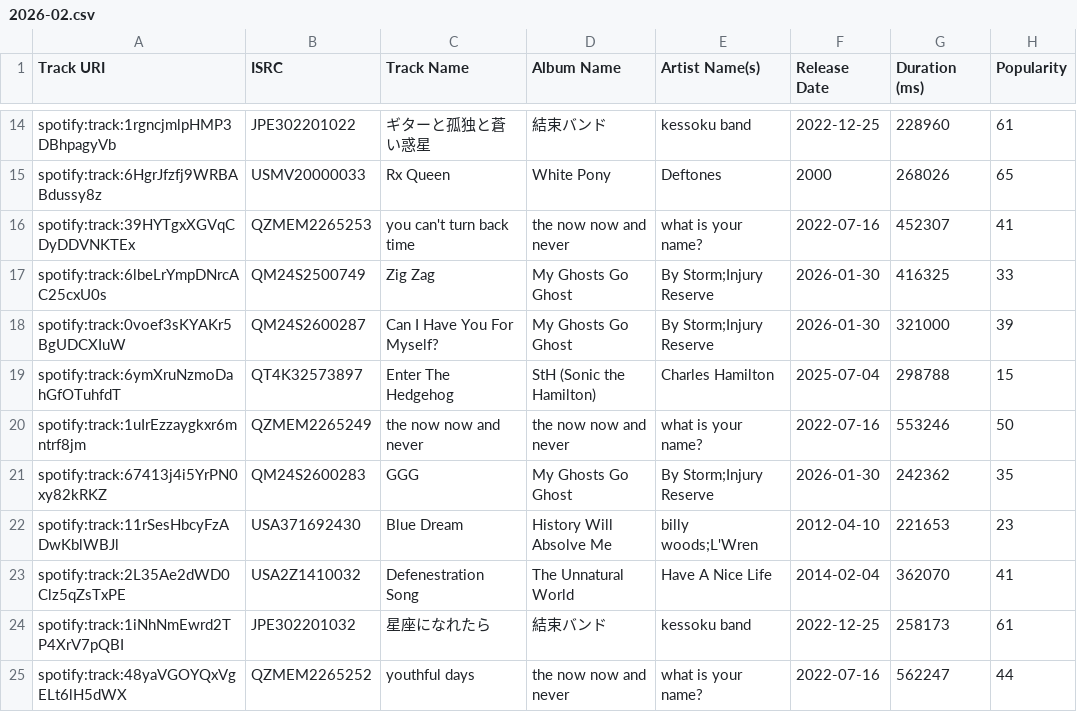
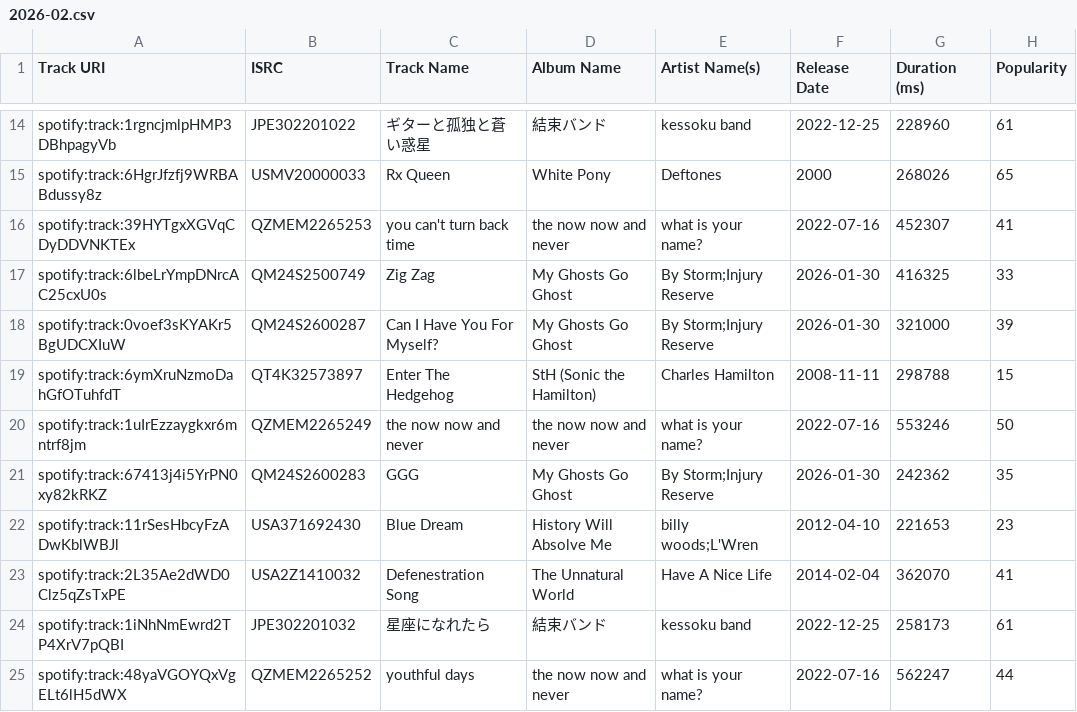
Before and after one commit to Dels1x/top25-tracker, a CSV file: top25/csv/delsix/2026-02.csv, drawn as a sheet; only a part is shown, gaps mark what is left out; the diff names each change by its address in the sheet, - before the commit and + after, or states it on an @@ line.

```diff
--- a/top25/csv/delsix/2026-02.csv
+++ b/top25/csv/delsix/2026-02.csv
-F19 (Release Date): 2025-07-04
+F19 (Release Date): 2008-11-11
```
Also changed, not shown: top25/csv/delsix/2026-01.csv, top25/csv/delsix/2026-04.csv, 5 other files.
